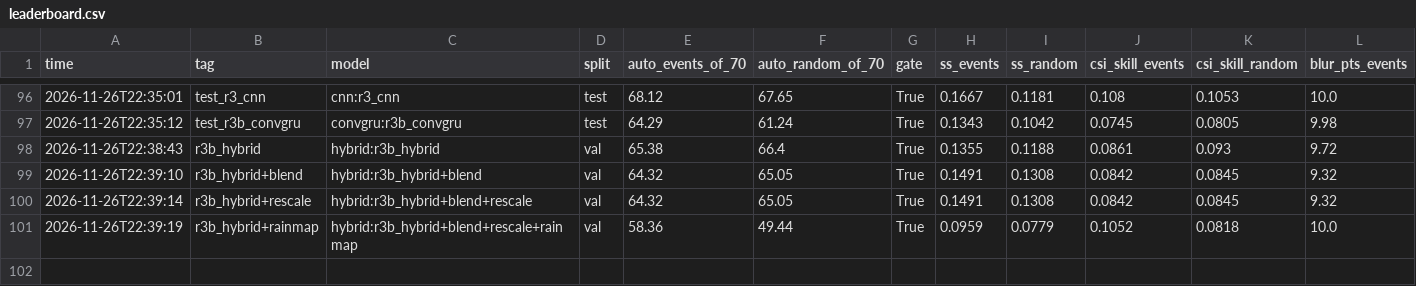
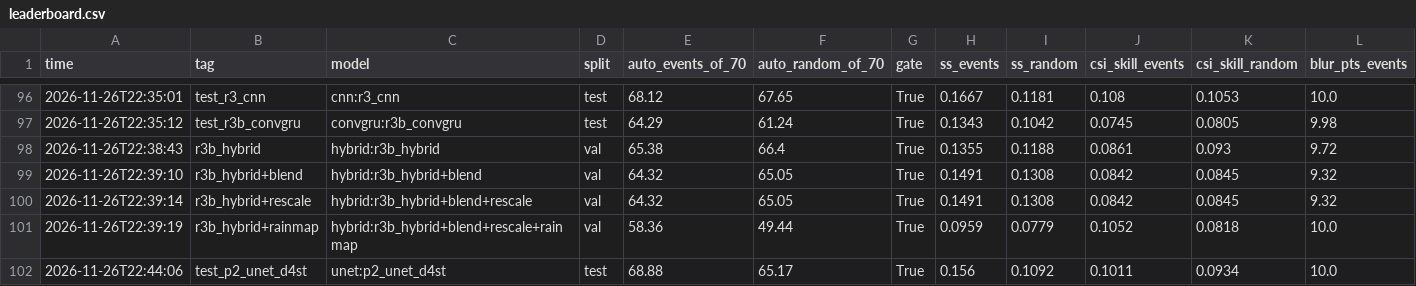
Before and after one commit to rachit-suresh/weather-sim, a CSV file: runs/leaderboard.csv, drawn as a sheet; only a part is shown, gaps mark what is left out; rows hold the shown columns only; the diff names each change by its address in the sheet, - before the commit and + after, or states it on an @@ line.

```diff
--- a/runs/leaderboard.csv
+++ b/runs/leaderboard.csv
+row 102: 2026-11-26T22:44:06 | test_p2_unet_d4st | unet:p2_unet_d4st | test | 68.88 | 65.17 | True | 0.156 | 0.1092 | 0.1011 | 0.0934 | 10.0
```
